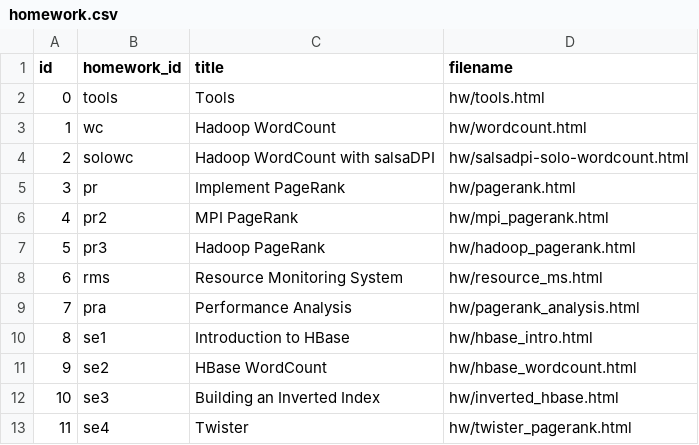
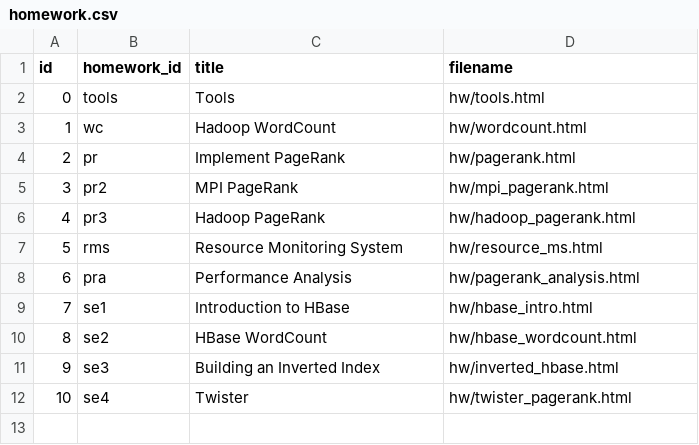
Before and after one commit to nishant07/course-builder, a CSV file: data/homework.csv, drawn as a sheet; removed rows and columns are numbered as before the commit, all else as after; the diff names each change by its address in the sheet, - before the commit and + after, or states it on an @@ line.

Commit message:
removing the salsa dpi homework as per the discussion

```diff
--- a/data/homework.csv
+++ b/data/homework.csv
-row 4: 2 | solowc | Hadoop WordCount with salsaDPI | hw/salsadpi-solo-wordcount.html
@@ column A (id) renumbered from row 4 down @@
```
